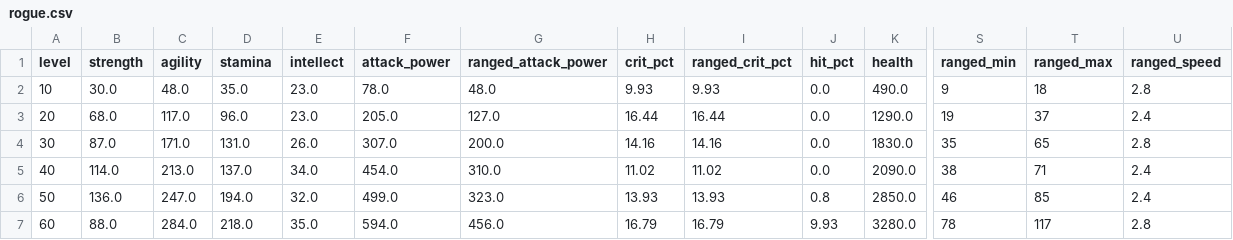
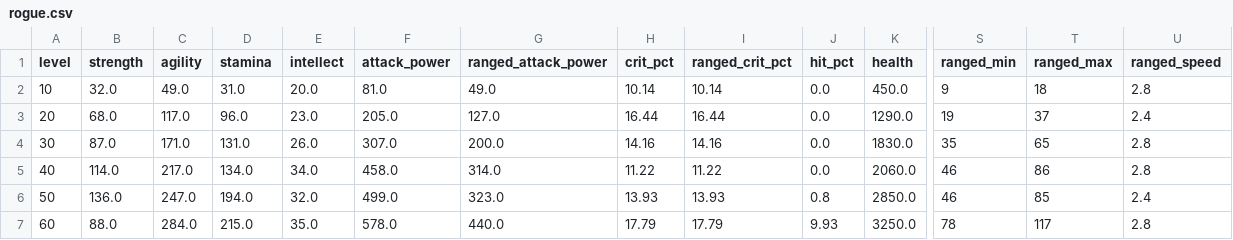
Before and after one commit to alsh0083/wowforever-helper, a CSV file: config/stats/rogue.csv, drawn as a sheet; only a part is shown, gaps mark what is left out; the diff names each change by its address in the sheet, - before the commit and + after, or states it on an @@ line.

```diff
--- a/config/stats/rogue.csv
+++ b/config/stats/rogue.csv
-B2 (strength): 30.0
+B2 (strength): 32.0
-C2 (agility): 48.0
+C2 (agility): 49.0
-D2 (stamina): 35.0
+D2 (stamina): 31.0
-E2 (intellect): 23.0
+E2 (intellect): 20.0
-F2 (attack_power): 78.0
+F2 (attack_power): 81.0
-G2 (ranged_attack_power): 48.0
+G2 (ranged_attack_power): 49.0
-H2 (crit_pct): 9.93
+H2 (crit_pct): 10.14
-I2 (ranged_crit_pct): 9.93
+I2 (ranged_crit_pct): 10.14
-K2 (health): 490.0
+K2 (health): 450.0
-C5 (agility): 213.0
+C5 (agility): 217.0
-D5 (stamina): 137.0
+D5 (stamina): 134.0
-F5 (attack_power): 454.0
+F5 (attack_power): 458.0
-G5 (ranged_attack_power): 310.0
+G5 (ranged_attack_power): 314.0
-H5 (crit_pct): 11.02
+H5 (crit_pct): 11.22
-I5 (ranged_crit_pct): 11.02
+I5 (ranged_crit_pct): 11.22
-K5 (health): 2090.0
+K5 (health): 2060.0
-S5 (ranged_min): 38
+S5 (ranged_min): 46
-T5 (ranged_max): 71
+T5 (ranged_max): 86
-U5 (ranged_speed): 2.4
+U5 (ranged_speed): 2.8
-D7 (stamina): 218.0
+D7 (stamina): 215.0
-F7 (attack_power): 594.0
+F7 (attack_power): 578.0
-G7 (ranged_attack_power): 456.0
+G7 (ranged_attack_power): 440.0
-H7 (crit_pct): 16.79
+H7 (crit_pct): 17.79
-I7 (ranged_crit_pct): 16.79
+I7 (ranged_crit_pct): 17.79
-K7 (health): 3280.0
+K7 (health): 3250.0
```
Also changed, not shown: config/stats/druid_melee.csv, config/stats/hunter.csv, 30 other files.
